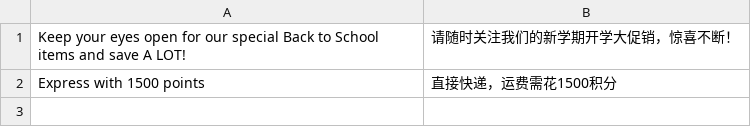
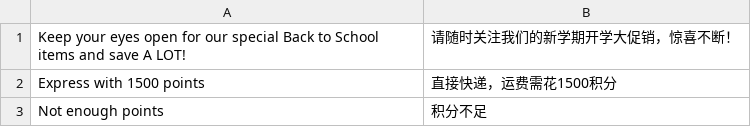
Before and after one commit to jackey/m_app, a CSV file: app/design/frontend/default/default/locale/zh_CN/translate.csv, drawn as a sheet.

```diff
--- a/app/design/frontend/default/default/locale/zh_CN/translate.csv
+++ b/app/design/frontend/default/default/locale/zh_CN/translate.csv
@@ -2 +2,2 @@
 "Express with 1500 points","直接快递，运费需花1500积分"
+"Not enough points", "积分不足"
```
Also changed, not shown: 6 other files.
